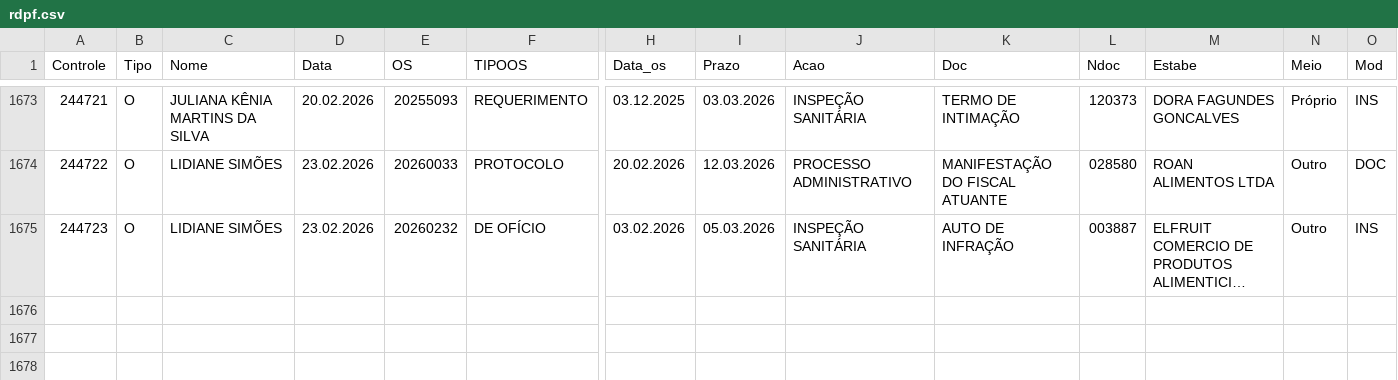
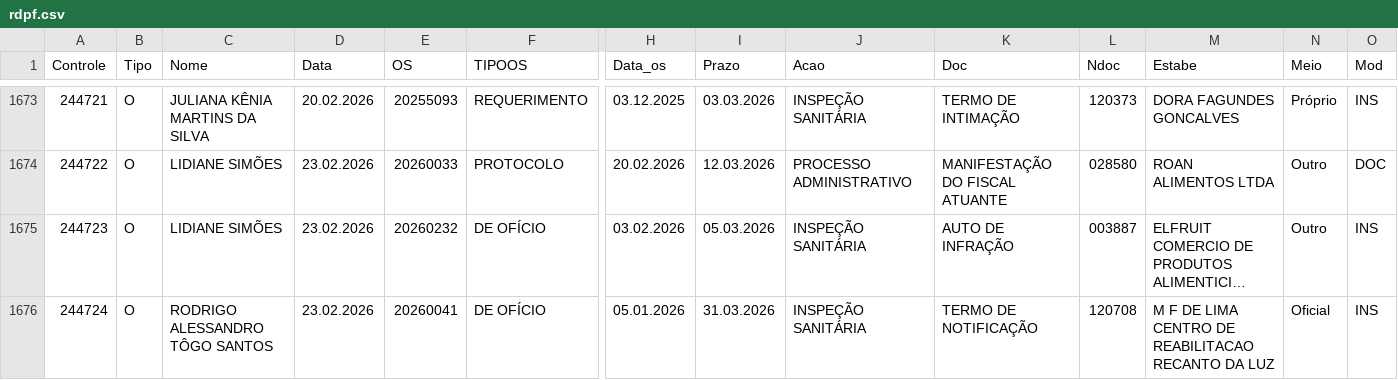
Before and after one commit to VisaAnapolis/APP, a CSV file: data/rdpf.csv, drawn as a sheet; only a part is shown, gaps mark what is left out; long unchanged cells end in …; rows hold the shown columns only; the diff names each change by its address in the sheet, - before the commit and + after, or states it on an @@ line.

Commit message:
Auto-sync data 24/02/2026  7:13:49,91

```diff
--- a/data/rdpf.csv
+++ b/data/rdpf.csv
+row 1676: 244724 | O | RODRIGO ALESSANDRO TÔGO SANTOS | 23.02.2026 | 20260041 | DE OFÍCIO | 05.01.2026 | 31.03.2026 | INSPEÇÃO SANITÁRIA | TERMO DE NOTIFICAÇÃO | 120708 | M F DE LIMA CENTRO DE REABILITACAO RECANTO DA LUZ | Oficial | INS
```
Also changed, not shown: 2 other files.
